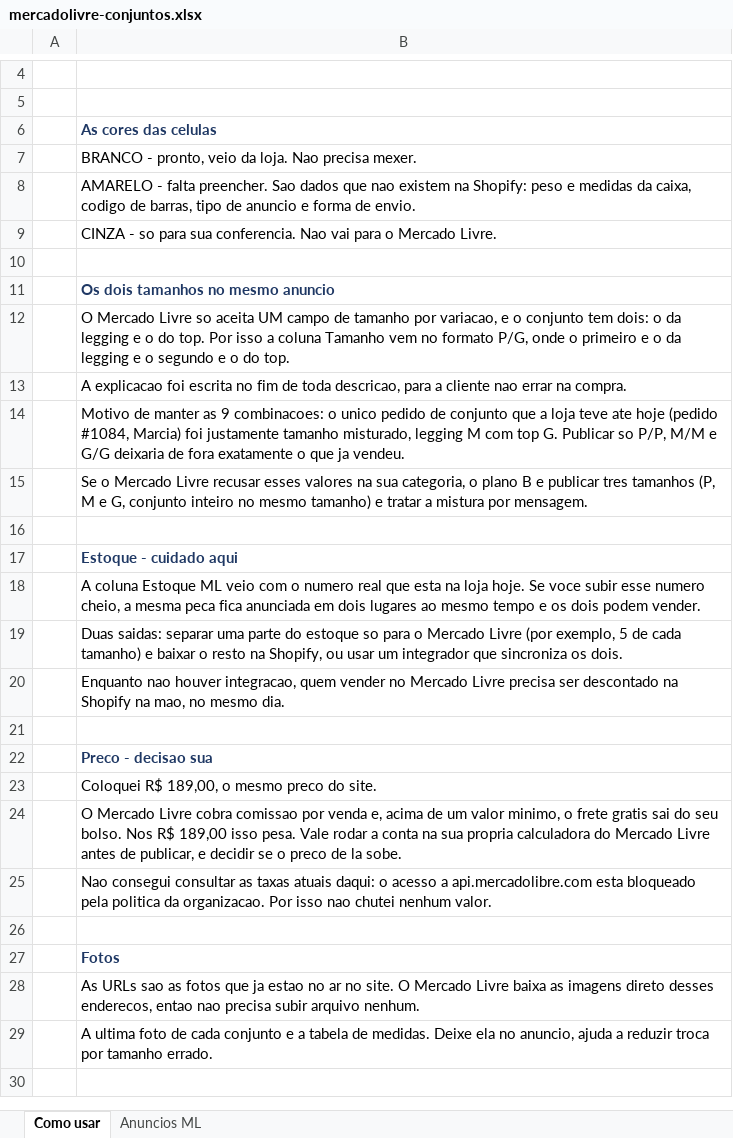
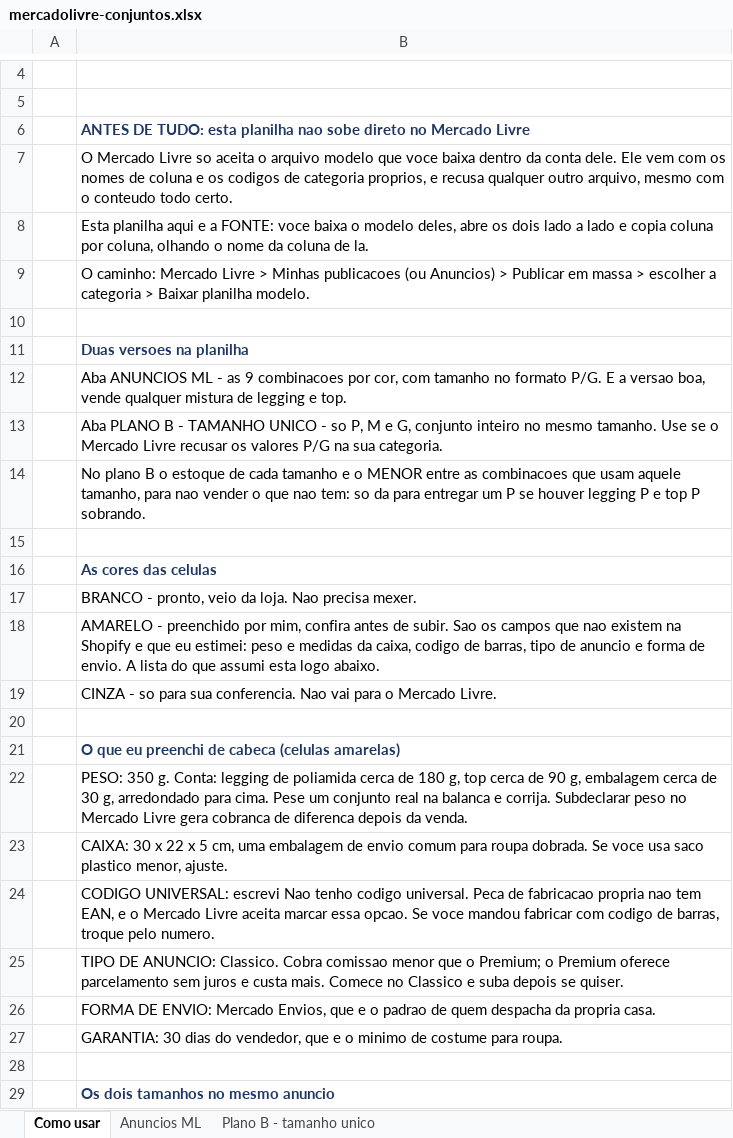
Before and after one commit to flaviacontinovo/contt.s, an Excel workbook: mercadolivre-conjuntos.xlsx, sheet Como usar, drawn as a sheet; only a part is shown, gaps mark what is left out; the shorter side is filled out with more unchanged rows; values as stored, in another font and other column widths than the file's, no borders; addresses are those after the commit; the diff names each change by its address in the sheet, - before the commit and + after, or states it on an @@ line.

```diff
--- a/mercadolivre-conjuntos.xlsx (sheet Como usar)
+++ b/mercadolivre-conjuntos.xlsx (sheet Como usar)
+sheet tab: Plano B - tamanho unico
+row 6:  | ANTES DE TUDO: esta planilha nao sobe direto no Mercado Livre
+row 7:  | O Mercado Livre so aceita o arquivo modelo que voce baixa dentro da conta dele. Ele vem com os nomes de coluna e os codigos de categoria proprios, e recusa qualquer outro arquivo, mesmo com o conteudo todo certo.
+row 8:  | Esta planilha aqui e a FONTE: voce baixa o modelo deles, abre os dois lado a lado e copia coluna por coluna, olhando o nome da coluna de la.
+row 9:  | O caminho: Mercado Livre > Minhas publicacoes (ou Anuncios) > Publicar em massa > escolher a categoria > Baixar planilha modelo.
+row 10: (empty)
+row 11:  | Duas versoes na planilha
+row 12:  | Aba ANUNCIOS ML - as 9 combinacoes por cor, com tamanho no formato P/G. E a versao boa, vende qualquer mistura de legging e top.
+row 13:  | Aba PLANO B - TAMANHO UNICO - so P, M e G, conjunto inteiro no mesmo tamanho. Use se o Mercado Livre recusar os valores P/G na sua categoria.
+row 14:  | No plano B o estoque de cada tamanho e o MENOR entre as combinacoes que usam aquele tamanho, para nao vender o que nao tem: so da para entregar um P se houver legging P e top P sobrando.
+row 15: (empty)
-B18: AMARELO - falta preencher. Sao dados que nao existem na Shopify: peso e medidas da caixa, codigo de barras, tipo de anuncio e forma de envio.
+B18: AMARELO - preenchido por mim, confira antes de subir. Sao os campos que nao existem na Shopify e que eu estimei: peso e medidas da caixa, codigo de barras, tipo de anuncio e forma de envio. A lista do que assumi esta logo abaixo.
+row 20: (empty)
+row 21:  | O que eu preenchi de cabeca (celulas amarelas)
+row 22:  | PESO: 350 g. Conta: legging de poliamida cerca de 180 g, top cerca de 90 g, embalagem cerca de 30 g, arredondado para cima. Pese um conjunto real na balanca e corrija. Subdeclarar peso no Mercado Livre gera cobranca de diferenca depois da venda.
+row 23:  | CAIXA: 30 x 22 x 5 cm, uma embalagem de envio comum para roupa dobrada. Se voce usa saco plastico menor, ajuste.
+row 24:  | CODIGO UNIVERSAL: escrevi Nao tenho codigo universal. Peca de fabricacao propria nao tem EAN, e o Mercado Livre aceita marcar essa opcao. Se voce mandou fabricar com codigo de barras, troque pelo numero.
+row 25:  | TIPO DE ANUNCIO: Classico. Cobra comissao menor que o Premium; o Premium oferece parcelamento sem juros e custa mais. Comece no Classico e suba depois se quiser.
+row 26:  | FORMA DE ENVIO: Mercado Envios, que e o padrao de quem despacha da propria casa.
+row 27:  | GARANTIA: 30 dias do vendedor, que e o minimo de costume para roupa.
```
Also changed, not shown: sheet Anuncios ML, 3 other files.
